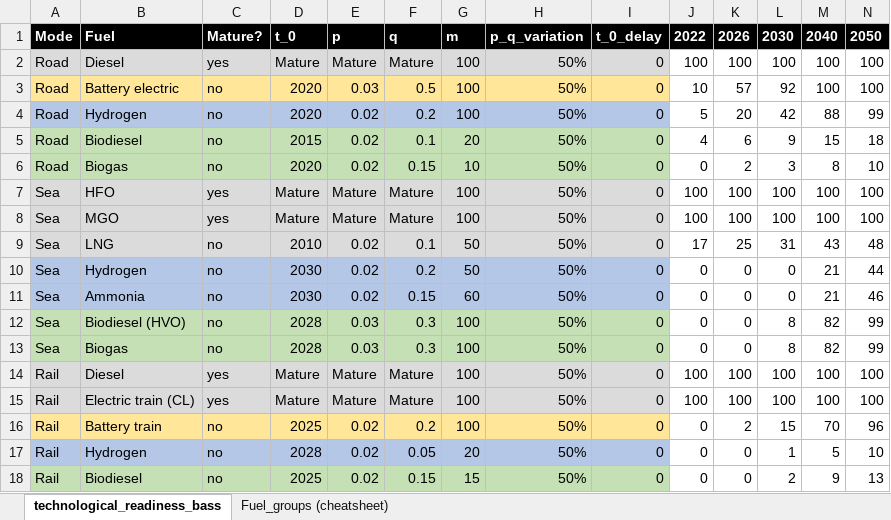
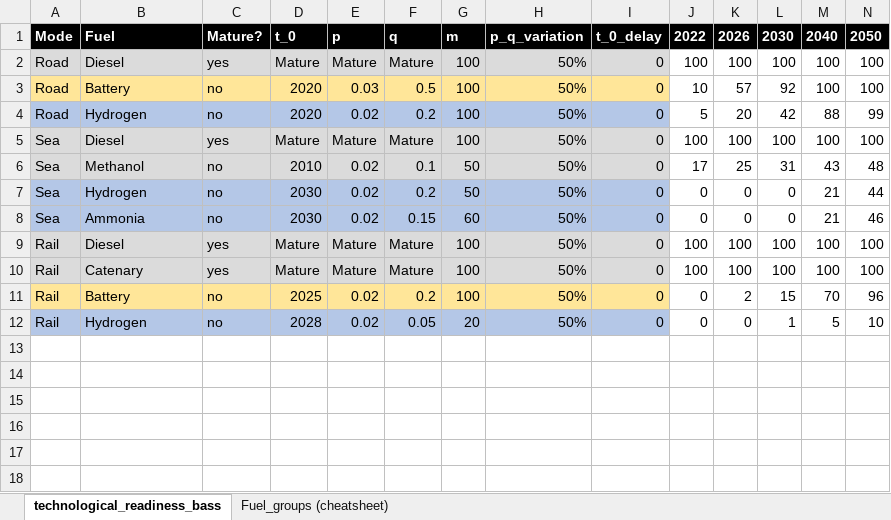
Before and after one commit to SteffenBakker/STraM_ntnu_development, an Excel workbook: Data/technological_maturity_readiness.xlsx, sheet technological_readiness_bass, drawn as a sheet; only a part is shown; values as stored, in another font and other column widths than the file's, no borders; removed rows and columns are numbered as before the commit, all else as after; rows hold the shown columns only; the diff names each change by its address in the sheet, - before the commit and + after, or states it on an @@ line.

```diff
--- a/Data/technological_maturity_readiness.xlsx (sheet technological_readiness_bass)
+++ b/Data/technological_maturity_readiness.xlsx (sheet technological_readiness_bass)
-B3: Battery electric
+B3: Battery
-row 5: Road | Biodiesel | no | 2015 | 0.02 | 0.1 | 20 | 50% | 0 | 4 | 6 | 9 | 15 | 18
-row 6: Road | Biogas | no | 2020 | 0.02 | 0.15 | 10 | 50% | 0 | 0 | 2 | 3 | 8 | 10
-B5: HFO
+B5: Diesel
-row 8: Sea | MGO | yes | Mature | Mature | Mature | 100 | 50% | 0 | 100 | 100 | 100 | 100 | 100
-B6: LNG
+B6: Methanol
-row 12: Sea | Biodiesel (HVO) | no | 2028 | 0.03 | 0.3 | 100 | 50% | 0 | 0 | 0 | 8 | 82 | 99
-row 13: Sea | Biogas | no | 2028 | 0.03 | 0.3 | 100 | 50% | 0 | 0 | 0 | 8 | 82 | 99
-B10: Electric train (CL)
+B10: Catenary
-B11: Battery train
+B11: Battery
-row 18: Rail | Biodiesel | no | 2025 | 0.02 | 0.15 | 15 | 50% | 0 | 0 | 0 | 2 | 9 | 13
```
Also changed, not shown: formulas that keep their value, Data/capacities_and_investments.xlsx, Data/scenarios.xlsx, 4 other files.
